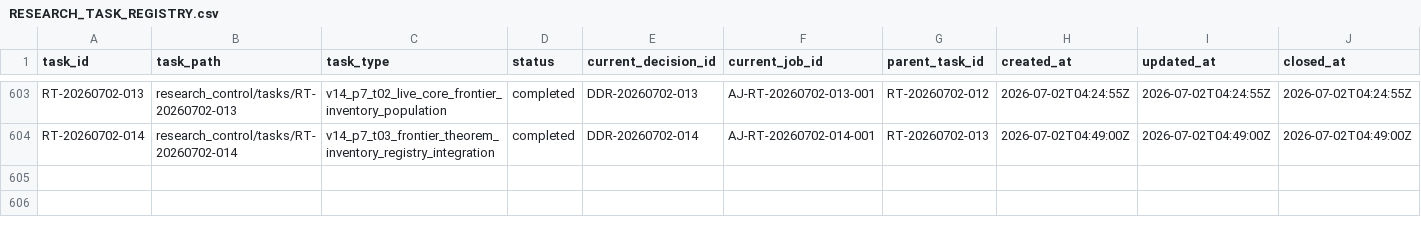
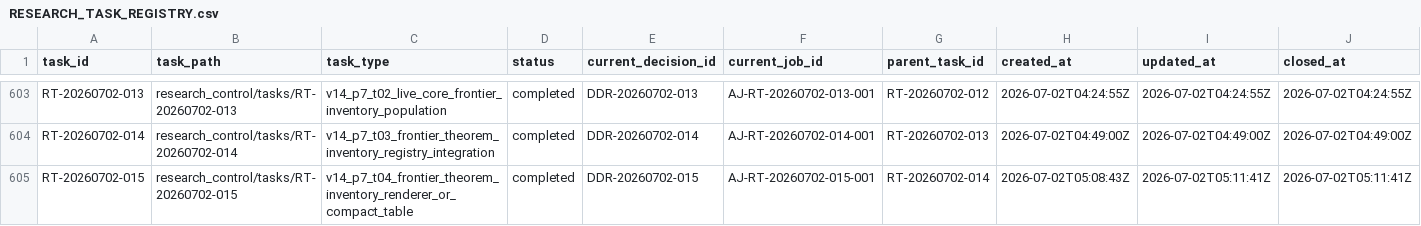
Before and after one commit to AngryOwlAI/The-AEther-Flow, a CSV file: registries/RESEARCH_TASK_REGISTRY.csv, drawn as a sheet; only a part is shown, gaps mark what is left out; rows hold the shown columns only; the diff names each change by its address in the sheet, - before the commit and + after, or states it on an @@ line.

Commit message:
Research control: RT-20260702-015 documentation-curator@2.0.0--RT-20260702-015 completion
Decision: DDR-20260702-015

AgentJob: AJ-RT-20260702-015-001

Handoff: handoff-0468

Summary: RT-20260702-015 completed one bounded v14 P7-T04 frontier theorem inventory renderer packet. The task-local renderer produced a derivative compact table covering 27 canonical inventory item sections and preserved all claim-promotion blocks.

Validation: memory bootstrap PASS; research-control PASS; diff allowlist PASS

Push: not performed

```diff
--- a/registries/RESEARCH_TASK_REGISTRY.csv
+++ b/registries/RESEARCH_TASK_REGISTRY.csv
+row 605: RT-20260702-015 | research_control/tasks/RT-20260702-015 | v14_p7_t04_frontier_theorem_inventory_renderer_or_compact_table | completed | DDR-20260702-015 | AJ-RT-20260702-015-001 | RT-20260702-014 | 2026-07-02T05:08:43Z | 2026-07-02T05:11:41Z | 2026-07-02T05:11:41Z
```
Also changed, not shown: registries/CONTENT_SEMANTIC_REGISTRY.csv, registries/DIRECTOR_DECISION_REGISTRY.csv, 29 other files.
